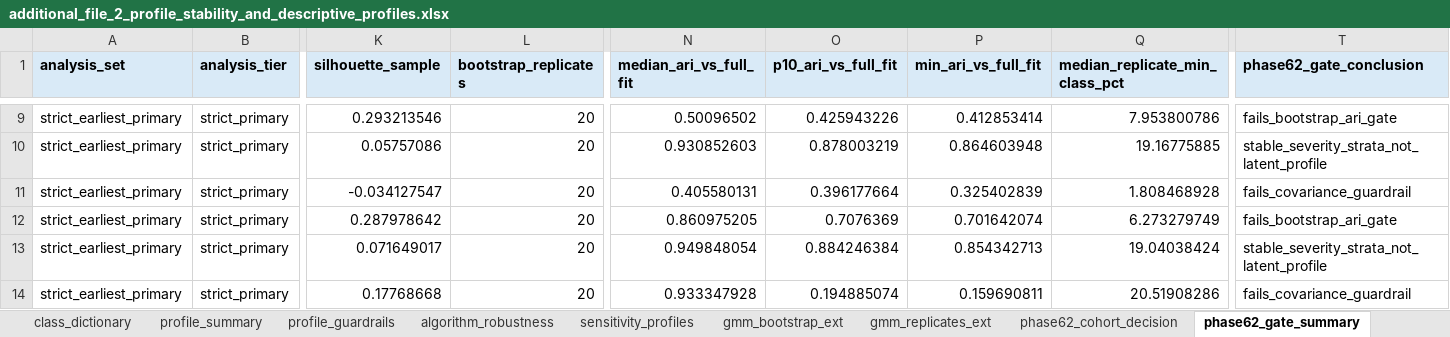
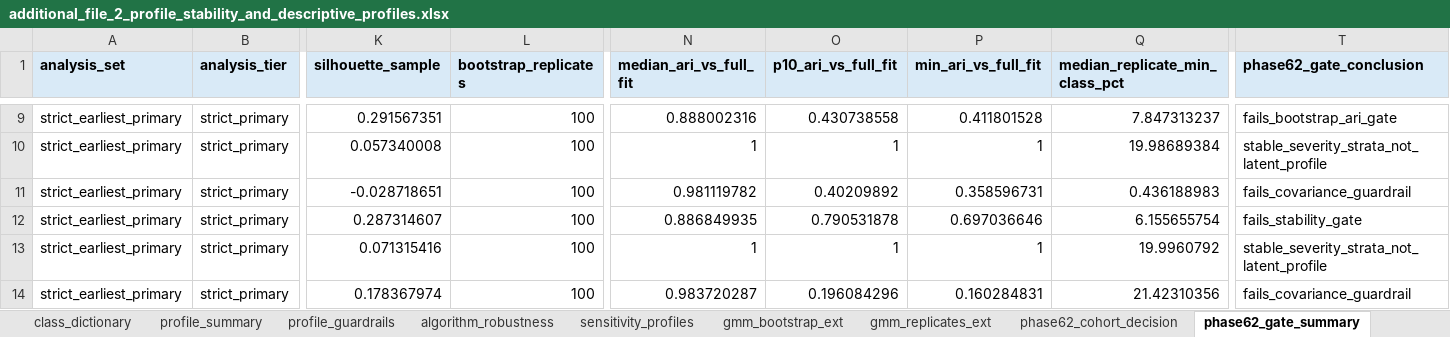
Before and after one commit to Luciky-Leo/older-women-multidomain-burden, an Excel workbook: manuscript_submission_snapshot/additional_files/additional_file_2_profile_stability_and_descriptive_profiles.xlsx, sheet phase62_gate_summary, drawn as a sheet; only a part is shown, gaps mark what is left out; values as stored, in another font and other column widths than the file's, no borders; the diff covers the shown part only; the diff names each change by its address in the sheet, - before the commit and + after, or states it on an @@ line.

```diff
--- a/manuscript_submission_snapshot/additional_files/additional_file_2_profile_stability_and_descriptive_profiles.xlsx (sheet phase62_gate_summary)
+++ b/manuscript_submission_snapshot/additional_files/additional_file_2_profile_stability_and_descriptive_profiles.xlsx (sheet phase62_gate_summary)
-K9 (silhouette_sample): 0.293213546
+K9 (silhouette_sample): 0.291567351
-L9:L14 (bootstrap_replicates): 20
+L9:L14 (bootstrap_replicates): 100
-N9 (median_ari_vs_full_fit): 0.50096502
+N9 (median_ari_vs_full_fit): 0.888002316
-O9 (p10_ari_vs_full_fit): 0.425943226
+O9 (p10_ari_vs_full_fit): 0.430738558
-P9 (min_ari_vs_full_fit): 0.412853414
+P9 (min_ari_vs_full_fit): 0.411801528
-Q9 (median_replicate_min_class_pct): 7.953800786
+Q9 (median_replicate_min_class_pct): 7.847313237
-K10 (silhouette_sample): 0.05757086
+K10 (silhouette_sample): 0.057340008
-N10 (median_ari_vs_full_fit): 0.930852603
+N10 (median_ari_vs_full_fit): 1
-O10 (p10_ari_vs_full_fit): 0.878003219
+O10 (p10_ari_vs_full_fit): 1
-P10 (min_ari_vs_full_fit): 0.864603948
+P10 (min_ari_vs_full_fit): 1
-Q10 (median_replicate_min_class_pct): 19.16775885
+Q10 (median_replicate_min_class_pct): 19.98689384
-K11 (silhouette_sample): -0.034127547
+K11 (silhouette_sample): -0.028718651
-N11 (median_ari_vs_full_fit): 0.405580131
+N11 (median_ari_vs_full_fit): 0.981119782
-O11 (p10_ari_vs_full_fit): 0.396177664
+O11 (p10_ari_vs_full_fit): 0.40209892
-P11 (min_ari_vs_full_fit): 0.325402839
+P11 (min_ari_vs_full_fit): 0.358596731
-Q11 (median_replicate_min_class_pct): 1.808468928
+Q11 (median_replicate_min_class_pct): 0.436188983
-K12 (silhouette_sample): 0.287978642
+K12 (silhouette_sample): 0.287314607
-N12 (median_ari_vs_full_fit): 0.860975205
+N12 (median_ari_vs_full_fit): 0.886849935
-O12 (p10_ari_vs_full_fit): 0.7076369
+O12 (p10_ari_vs_full_fit): 0.790531878
-P12 (min_ari_vs_full_fit): 0.701642074
+P12 (min_ari_vs_full_fit): 0.697036646
-Q12 (median_replicate_min_class_pct): 6.273279749
+Q12 (median_replicate_min_class_pct): 6.155655754
-T12 (phase62_gate_conclusion): fails_bootstrap_ari_gate
+T12 (phase62_gate_conclusion): fails_stability_gate
-K13 (silhouette_sample): 0.071649017
+K13 (silhouette_sample): 0.071315416
-N13 (median_ari_vs_full_fit): 0.949848054
+N13 (median_ari_vs_full_fit): 1
-O13 (p10_ari_vs_full_fit): 0.884246384
+O13 (p10_ari_vs_full_fit): 1
-P13 (min_ari_vs_full_fit): 0.854342713
+P13 (min_ari_vs_full_fit): 1
-Q13 (median_replicate_min_class_pct): 19.04038424
+Q13 (median_replicate_min_class_pct): 19.9960792
-K14 (silhouette_sample): 0.17768668
+K14 (silhouette_sample): 0.178367974
-N14 (median_ari_vs_full_fit): 0.933347928
+N14 (median_ari_vs_full_fit): 0.983720287
-O14 (p10_ari_vs_full_fit): 0.194885074
+O14 (p10_ari_vs_full_fit): 0.196084296
-P14 (min_ari_vs_full_fit): 0.159690811
+P14 (min_ari_vs_full_fit): 0.160284831
-Q14 (median_replicate_min_class_pct): 20.51908286
+Q14 (median_replicate_min_class_pct): 21.42310356
```
Also changed, not shown: 86 edited cells elsewhere in this sheet, sheet phase62_bootstrap, sheet phase62_class_profiles, sheet phase62_algorithm_metrics, sheet phase62_cohort_decision, manuscript_submission_snapshot/additional_files/additional_file_5_survey_design_and_sex_comparator_audits.xlsx, 14 other files.
